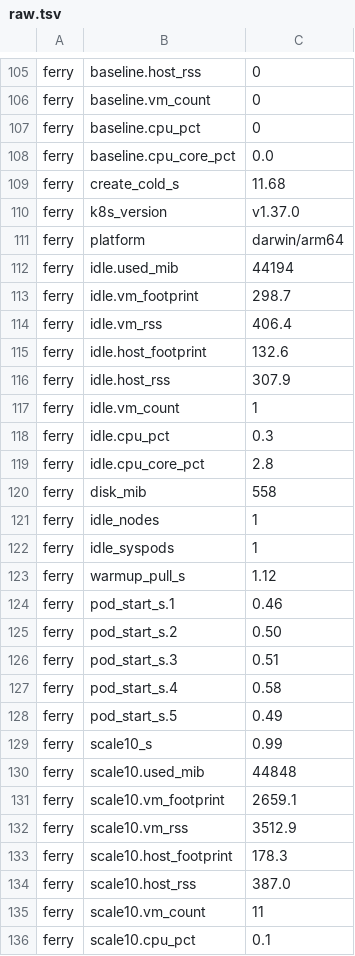
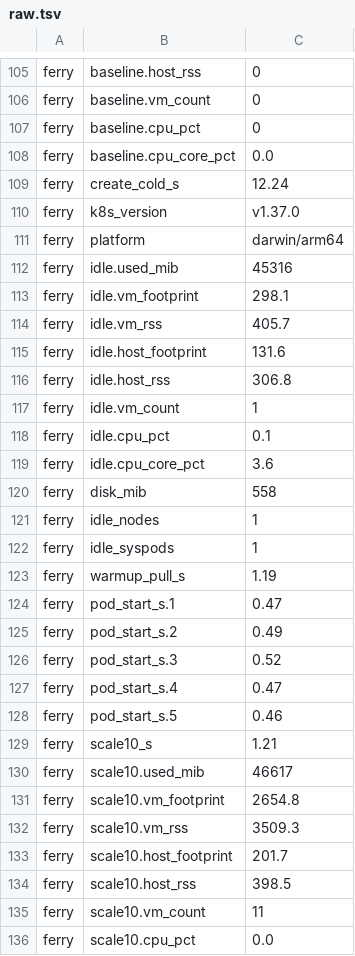
Before and after one commit to imaustink/ferry, a TSV file: experiments/24-benchmark-harness/results/raw.tsv, drawn as a sheet; only a part is shown, gaps mark what is left out; the diff covers the shown part only.

```diff
--- a/experiments/24-benchmark-harness/results/raw.tsv
+++ b/experiments/24-benchmark-harness/results/raw.tsv
@@ -108,13 +108,13 @@ ferry	baseline.cpu_pct	0
 ferry	baseline.cpu_core_pct	0.0
-ferry	create_cold_s	11.68
+ferry	create_cold_s	12.24
 ferry	k8s_version	v1.37.0
 ferry	platform	darwin/arm64
-ferry	idle.used_mib	44194
-ferry	idle.vm_footprint	298.7
-ferry	idle.vm_rss	406.4
-ferry	idle.host_footprint	132.6
-ferry	idle.host_rss	307.9
+ferry	idle.used_mib	45316
+ferry	idle.vm_footprint	298.1
+ferry	idle.vm_rss	405.7
+ferry	idle.host_footprint	131.6
+ferry	idle.host_rss	306.8
 ferry	idle.vm_count	1
-ferry	idle.cpu_pct	0.3
-ferry	idle.cpu_core_pct	2.8
+ferry	idle.cpu_pct	0.1
+ferry	idle.cpu_core_pct	3.6
 ferry	disk_mib	558
@@ -122,15 +122,15 @@ ferry	idle_nodes	1
 ferry	idle_syspods	1
-ferry	warmup_pull_s	1.12
-ferry	pod_start_s.1	0.46
-ferry	pod_start_s.2	0.50
-ferry	pod_start_s.3	0.51
-ferry	pod_start_s.4	0.58
-ferry	pod_start_s.5	0.49
-ferry	scale10_s	0.99
-ferry	scale10.used_mib	44848
-ferry	scale10.vm_footprint	2659.1
-ferry	scale10.vm_rss	3512.9
-ferry	scale10.host_footprint	178.3
-ferry	scale10.host_rss	387.0
+ferry	warmup_pull_s	1.19
+ferry	pod_start_s.1	0.47
+ferry	pod_start_s.2	0.49
+ferry	pod_start_s.3	0.52
+ferry	pod_start_s.4	0.47
+ferry	pod_start_s.5	0.46
+ferry	scale10_s	1.21
+ferry	scale10.used_mib	46617
+ferry	scale10.vm_footprint	2654.8
+ferry	scale10.vm_rss	3509.3
+ferry	scale10.host_footprint	201.7
+ferry	scale10.host_rss	398.5
 ferry	scale10.vm_count	11
-ferry	scale10.cpu_pct	0.1
+ferry	scale10.cpu_pct	0.0
```
Also changed, not shown: 71 edited cells elsewhere in this file, 4 other files.
